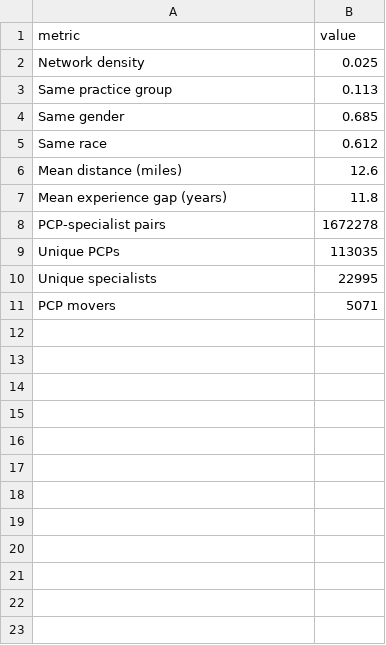
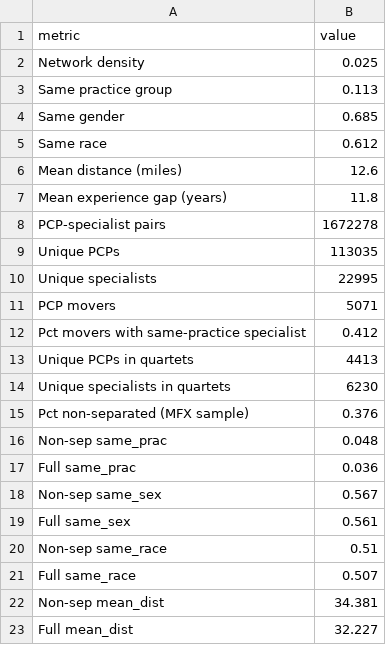
Before and after one commit to imccart/physician-referral-formation, a CSV file: results/tables/inline_stats_cardioem.csv, drawn as a sheet.

```diff
--- a/results/tables/inline_stats_cardioem.csv
+++ b/results/tables/inline_stats_cardioem.csv
@@ -11 +11,13 @@ Unique specialists,22995
 PCP movers,5071
+Pct movers with same-practice specialist,0.412
+Unique PCPs in quartets,4413
+Unique specialists in quartets,6230
+Pct non-separated (MFX sample),0.376
+Non-sep same_prac,0.048
+Full same_prac,0.036
+Non-sep same_sex,0.567
+Full same_sex,0.561
+Non-sep same_race,0.51
+Full same_race,0.507
+Non-sep mean_dist,34.381
+Full mean_dist,32.227
```
Also changed, not shown: results/tables/inline_stats_derm.csv, results/tables/inline_stats_ortho.csv, 21 other files.
